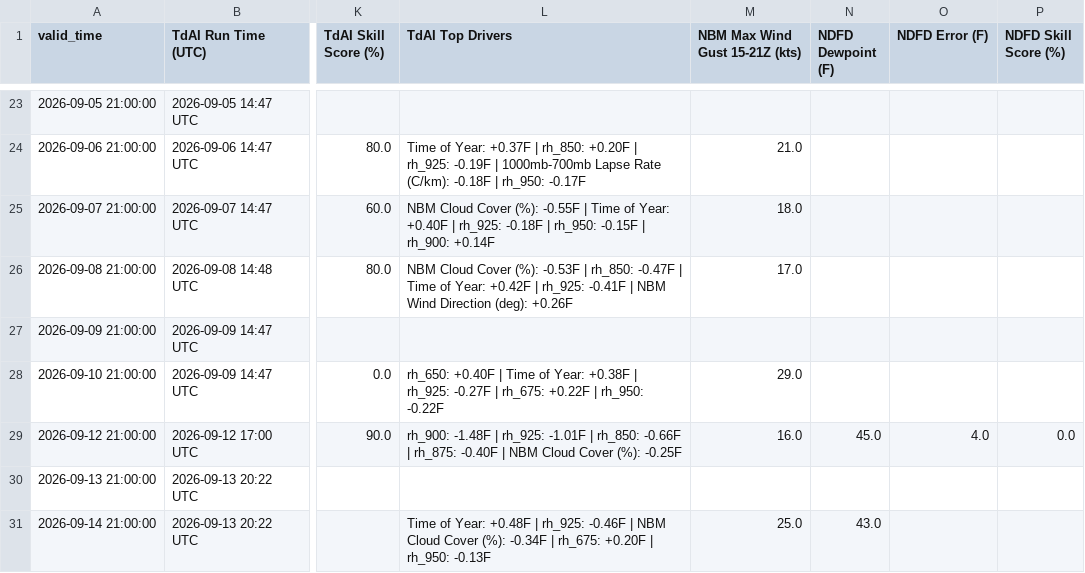
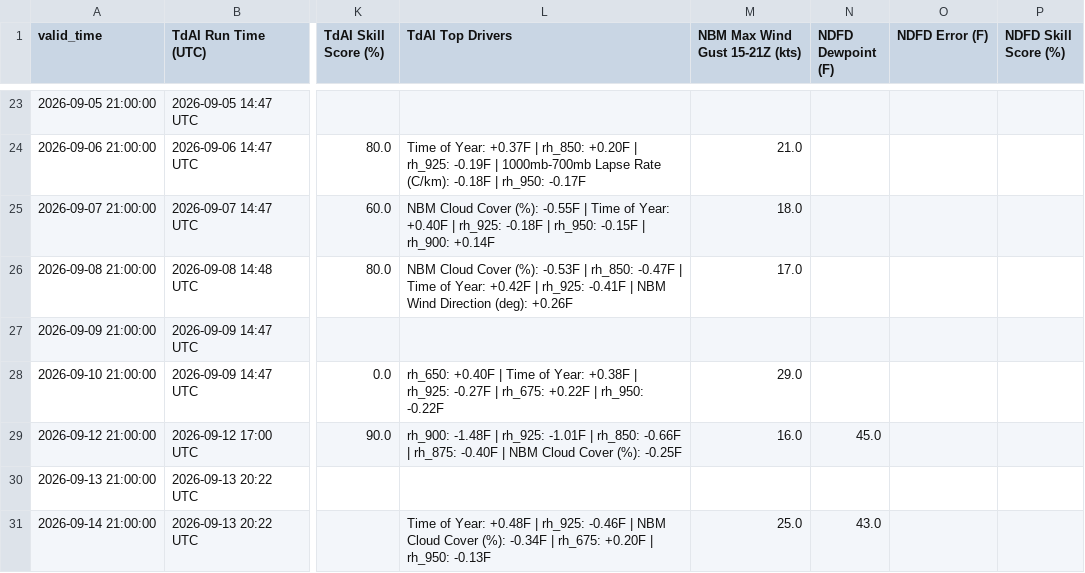
Before and after one commit to sean838432/TdAI, a CSV file: deterministic_output/TdAI_deterministic_operational_GNR.csv, drawn as a sheet; only a part is shown, gaps mark what is left out; the diff names each change by its address in the sheet, - before the commit and + after, or states it on an @@ line.

```diff
--- a/deterministic_output/TdAI_deterministic_operational_GNR.csv
+++ b/deterministic_output/TdAI_deterministic_operational_GNR.csv
-O29 (NDFD Error (F)): 4.0
+O29 (NDFD Error (F)): (empty)
-P29 (NDFD Skill Score (%)): 0.0
+P29 (NDFD Skill Score (%)): (empty)
```
Also changed, not shown: deterministic_output/TdAI_deterministic_operational_BGR.csv, deterministic_output/TdAI_deterministic_operational_CAR.csv, 3 other files.
